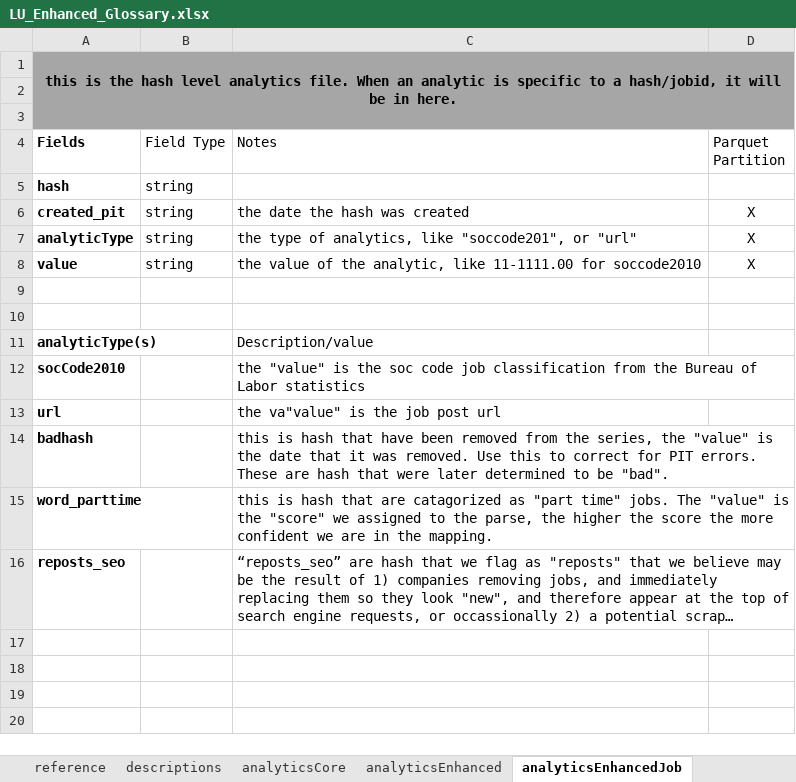
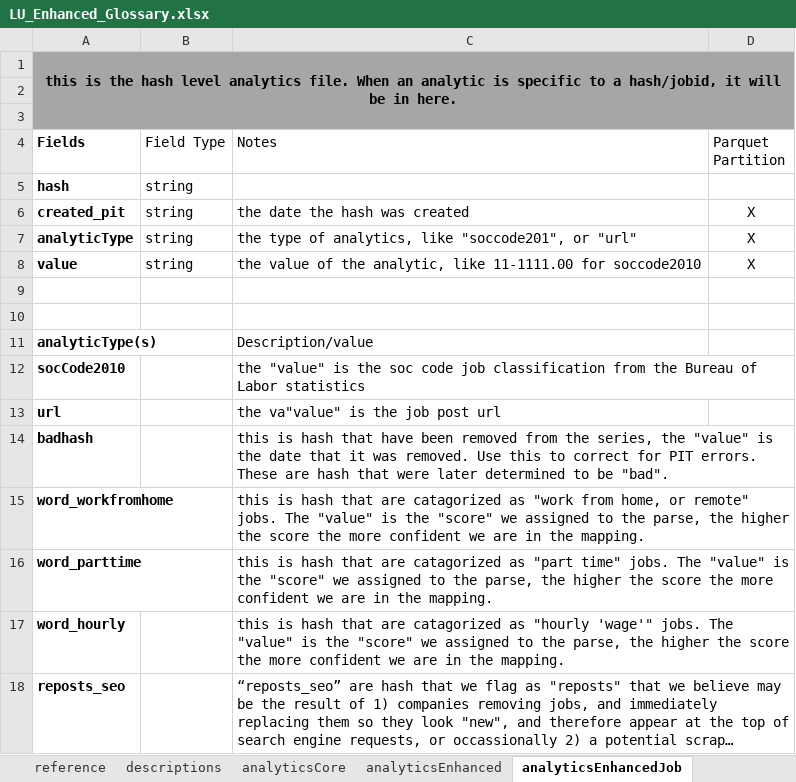
Before and after one commit to SmartMarketData/LinkUp_Enhanced_Documentation, an Excel workbook: LU_Enhanced_Glossary.xlsx, sheet analyticsEnhancedJob, drawn as a sheet; long unchanged cells end in …; values as stored, in another font and other column widths than the file's, no borders; table styles not drawn; 1 other sheet too large or unreadable and not compared; the diff names each change by its address in the sheet, - before the commit and + after, or states it on an @@ line.

Commit message:
Update LU_Enhanced_Glossary.xlsx

```diff
--- a/LU_Enhanced_Glossary.xlsx (sheet analyticsEnhancedJob)
+++ b/LU_Enhanced_Glossary.xlsx (sheet analyticsEnhancedJob)
+row 15: word_workfromhome |  | this is hash that are catagorized as "work from home, or remote" jobs. The "value" is the "score" we assigned to the parse, the higher the score the more confident we are in the mapping.
+row 17: word_hourly |  | this is hash that are catagorized as "hourly 'wage'" jobs. The "value" is the "score" we assigned to the parse, the higher the score the more confident we are in the mapping.
```
